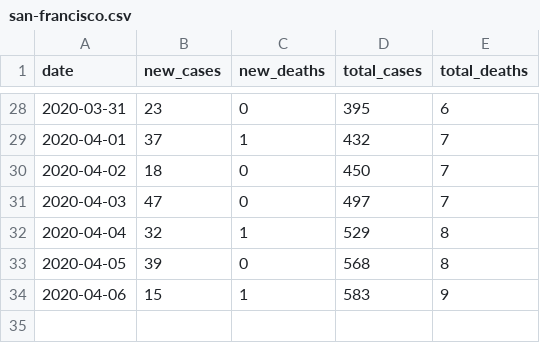
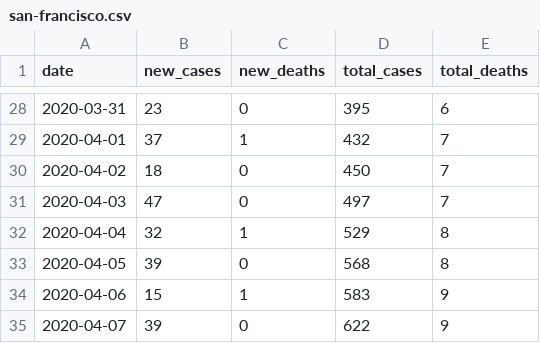
Before and after one commit to mkuo/covid19, a CSV file: san-francisco.csv, drawn as a sheet; only a part is shown, gaps mark what is left out; the diff names each change by its address in the sheet, - before the commit and + after, or states it on an @@ line.

Commit message:
Add 4/7 data

```diff
--- a/san-francisco.csv
+++ b/san-francisco.csv
+row 35: 2020-04-07 | 39 | 0 | 622 | 9
```
